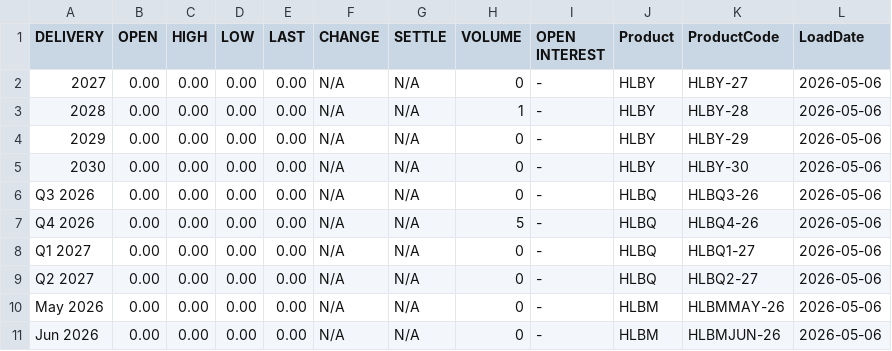
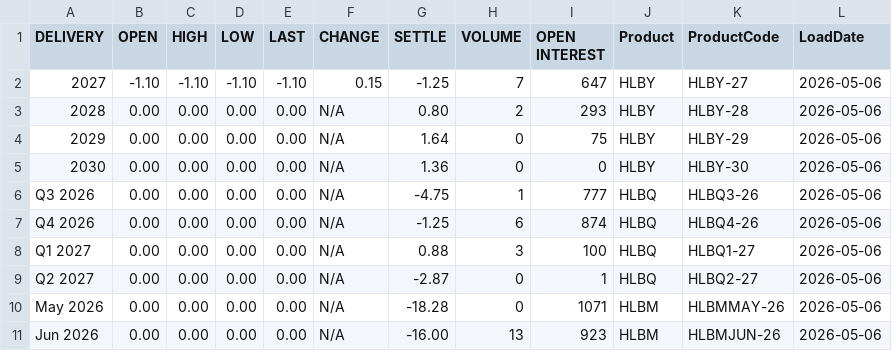
Before and after one commit to rikuisotalus-ux/euronext-settlement-scraper, a CSV file: data/combined_settlement.csv, drawn as a sheet; only a part is shown; the diff covers the shown part only.

```diff
--- a/data/combined_settlement.csv
+++ b/data/combined_settlement.csv
@@ -1,11 +1,11 @@
 DELIVERY,OPEN,HIGH,LOW,LAST,CHANGE,SETTLE,VOLUME,OPEN INTEREST,Product,ProductCode,LoadDate
-2027,0.00,0.00,0.00,0.00,N/A,N/A,0,-,HLBY,HLBY-27,2026-05-06
-2028,0.00,0.00,0.00,0.00,N/A,N/A,1,-,HLBY,HLBY-28,2026-05-06
-2029,0.00,0.00,0.00,0.00,N/A,N/A,0,-,HLBY,HLBY-29,2026-05-06
-2030,0.00,0.00,0.00,0.00,N/A,N/A,0,-,HLBY,HLBY-30,2026-05-06
-Q3 2026,0.00,0.00,0.00,0.00,N/A,N/A,0,-,HLBQ,HLBQ3-26,2026-05-06
-Q4 2026,0.00,0.00,0.00,0.00,N/A,N/A,5,-,HLBQ,HLBQ4-26,2026-05-06
-Q1 2027,0.00,0.00,0.00,0.00,N/A,N/A,0,-,HLBQ,HLBQ1-27,2026-05-06
-Q2 2027,0.00,0.00,0.00,0.00,N/A,N/A,0,-,HLBQ,HLBQ2-27,2026-05-06
-May 2026,0.00,0.00,0.00,0.00,N/A,N/A,0,-,HLBM,HLBMMAY-26,2026-05-06
-Jun 2026,0.00,0.00,0.00,0.00,N/A,N/A,0,-,HLBM,HLBMJUN-26,2026-05-06
+2027,-1.10,-1.10,-1.10,-1.10,0.15,-1.25,7,647,HLBY,HLBY-27,2026-05-06
+2028,0.00,0.00,0.00,0.00,N/A,0.80,2,293,HLBY,HLBY-28,2026-05-06
+2029,0.00,0.00,0.00,0.00,N/A,1.64,0,75,HLBY,HLBY-29,2026-05-06
+2030,0.00,0.00,0.00,0.00,N/A,1.36,0,0,HLBY,HLBY-30,2026-05-06
+Q3 2026,0.00,0.00,0.00,0.00,N/A,-4.75,1,777,HLBQ,HLBQ3-26,2026-05-06
+Q4 2026,0.00,0.00,0.00,0.00,N/A,-1.25,6,874,HLBQ,HLBQ4-26,2026-05-06
+Q1 2027,0.00,0.00,0.00,0.00,N/A,0.88,3,100,HLBQ,HLBQ1-27,2026-05-06
+Q2 2027,0.00,0.00,0.00,0.00,N/A,-2.87,0,1,HLBQ,HLBQ2-27,2026-05-06
+May 2026,0.00,0.00,0.00,0.00,N/A,-18.28,0,1071,HLBM,HLBMMAY-26,2026-05-06
+Jun 2026,0.00,0.00,0.00,0.00,N/A,-16.00,13,923,HLBM,HLBMJUN-26,2026-05-06
```
Also changed, not shown: 119 edited cells elsewhere in this file.
